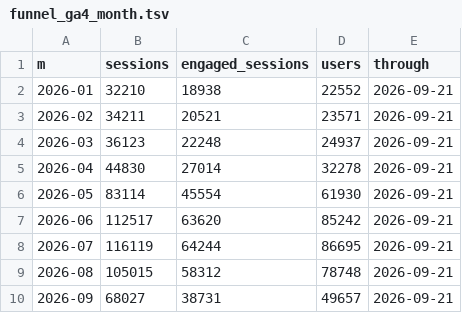
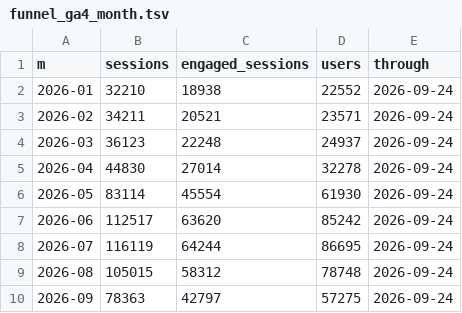
Before and after one commit to Volta-ge/reporting, a TSV file: volta-analytics-new-db/funnel_ga4_month.tsv, drawn as a sheet.

Commit message:
Daily refresh: Volta_Analytics_New DB static build

```diff
--- a/volta-analytics-new-db/funnel_ga4_month.tsv
+++ b/volta-analytics-new-db/funnel_ga4_month.tsv
@@ -1,10 +1,10 @@
 m	sessions	engaged_sessions	users	through
-2026-01	32210	18938	22552	2026-09-21
-2026-02	34211	20521	23571	2026-09-21
-2026-03	36123	22248	24937	2026-09-21
-2026-04	44830	27014	32278	2026-09-21
-2026-05	83114	45554	61930	2026-09-21
-2026-06	112517	63620	85242	2026-09-21
-2026-07	116119	64244	86695	2026-09-21
-2026-08	105015	58312	78748	2026-09-21
-2026-09	68027	38731	49657	2026-09-21
+2026-01	32210	18938	22552	2026-09-24
+2026-02	34211	20521	23571	2026-09-24
+2026-03	36123	22248	24937	2026-09-24
+2026-04	44830	27014	32278	2026-09-24
+2026-05	83114	45554	61930	2026-09-24
+2026-06	112517	63620	85242	2026-09-24
+2026-07	116119	64244	86695	2026-09-24
+2026-08	105015	58312	78748	2026-09-24
+2026-09	78363	42797	57275	2026-09-24
```
Also changed, not shown: 1 other file.
